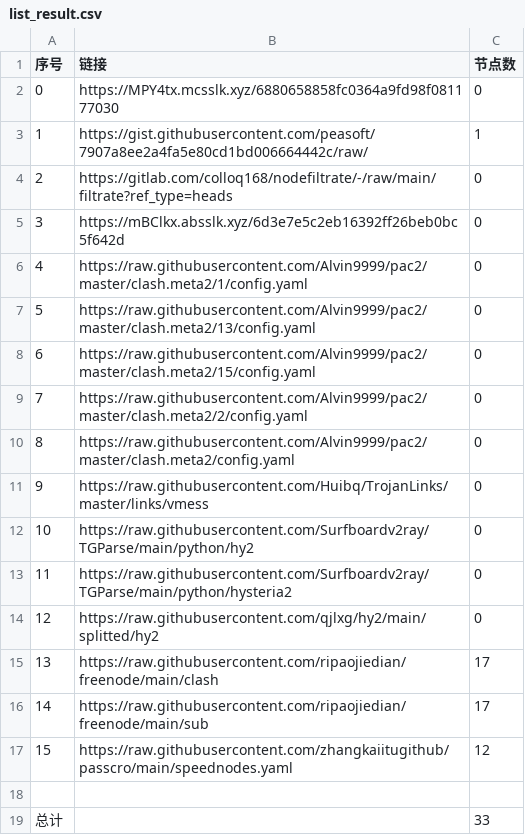
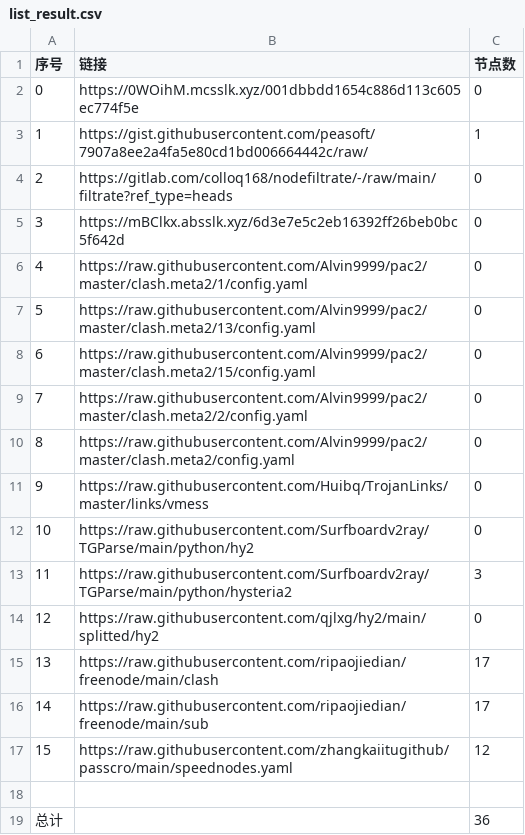
Before and after one commit to my-tv1/NoMoreWalls, a CSV file: list_result.csv, drawn as a sheet.

```diff
--- a/list_result.csv
+++ b/list_result.csv
@@ -1,3 +1,3 @@
 序号,链接,节点数
-0,https://MPY4tx.mcsslk.xyz/6880658858fc0364a9fd98f081177030,0
+0,https://0WOihM.mcsslk.xyz/001dbbdd1654c886d113c605ec774f5e,0
 1,https://gist.githubusercontent.com/peasoft/7907a8ee2a4fa5e80cd1bd006664442c/raw/,1
@@ -12,3 +12,3 @@
 10,https://raw.githubusercontent.com/Surfboardv2ray/TGParse/main/python/hy2,0
-11,https://raw.githubusercontent.com/Surfboardv2ray/TGParse/main/python/hysteria2,0
+11,https://raw.githubusercontent.com/Surfboardv2ray/TGParse/main/python/hysteria2,3
 12,https://raw.githubusercontent.com/qjlxg/hy2/main/splitted/hy2,0
@@ -18,2 +18,2 @@
 
-总计,,33
+总计,,36
```
Also changed, not shown: 6 other files.
